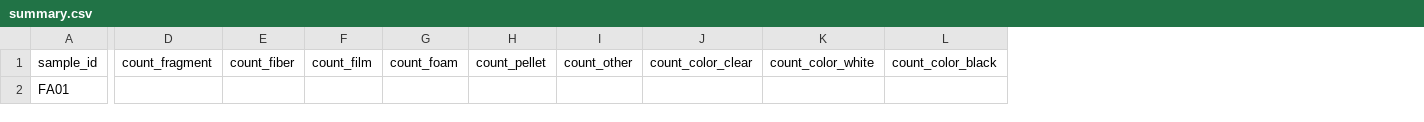
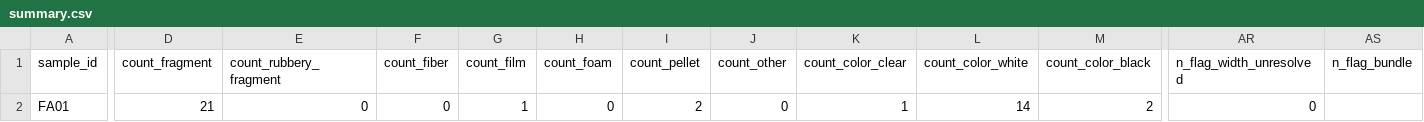
Before and after one commit to DylanSidhu03/MIPPR, a CSV file: prototype/results/fragment_area_sample/summary.csv, drawn as a sheet; only a part is shown, gaps mark what is left out; addresses are those after the commit; the diff covers the shown part only; the diff names each change by its address in the sheet, - before the commit and + after, or states it on an @@ line.

```diff
--- a/prototype/results/fragment_area_sample/summary.csv
+++ b/prototype/results/fragment_area_sample/summary.csv
+column E (count_rubbery_fragment), row 2: 0
+column AR (n_flag_width_unresolved), row 2: 0
+column AS (n_flag_bundle), empty
-D2 (count_fragment): (empty)
+D2 (count_fragment): 21
-F2 (count_fiber): (empty)
+F2 (count_fiber): 0
-G2 (count_film): (empty)
+G2 (count_film): 1
-H2 (count_foam): (empty)
+H2 (count_foam): 0
-I2 (count_pellet): (empty)
+I2 (count_pellet): 2
-J2 (count_other): (empty)
+J2 (count_other): 0
-K2 (count_color_clear): (empty)
+K2 (count_color_clear): 1
-L2 (count_color_white): (empty)
+L2 (count_color_white): 14
-M2 (count_color_black): (empty)
+M2 (count_color_black): 2
```
Also changed, not shown: 11 edited cells elsewhere in this file, prototype/results/fragment_area_sample/particles.csv, prototype/results/synthetic_grid_sample/particles.csv, 12 other files.
